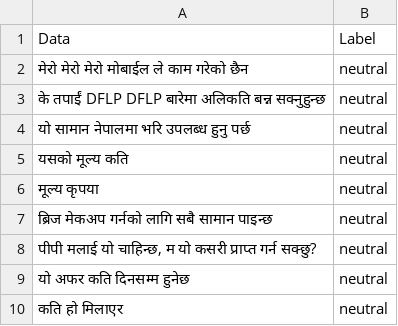
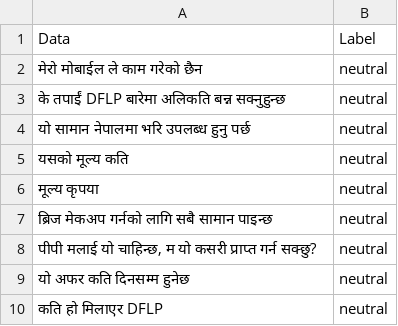
Before and after one commit to smaheshacharya/Nepali-Sentiment-Analysis, a CSV file: merge.csv, drawn as a sheet.

```diff
--- a/merge.csv
+++ b/merge.csv
@@ -1,4 +1,4 @@
 Data ,Label
-मेरो मेरो मेरो मोबाईल ले काम  गरेको छैन,neutral
-के तपाईं DFLP DFLP बारेमा अलिकति बन्न सक्नुहुन्छ ,neutral
+मेरो मोबाईल ले काम  गरेको छैन,neutral
+के तपाईं DFLP बारेमा अलिकति बन्न सक्नुहुन्छ ,neutral
 यो सामान नेपालमा भरि उपलब्ध हुनु पर्छ ,neutral
@@ -9,2 +9,2 @@ Data ,Label
 यो अफर कति दिनसम्म हुनेछ ,neutral
-कति हो मिलाएर,neutral
+कति हो मिलाएर DFLP,neutral
```
Also changed, not shown: 1 other file.
